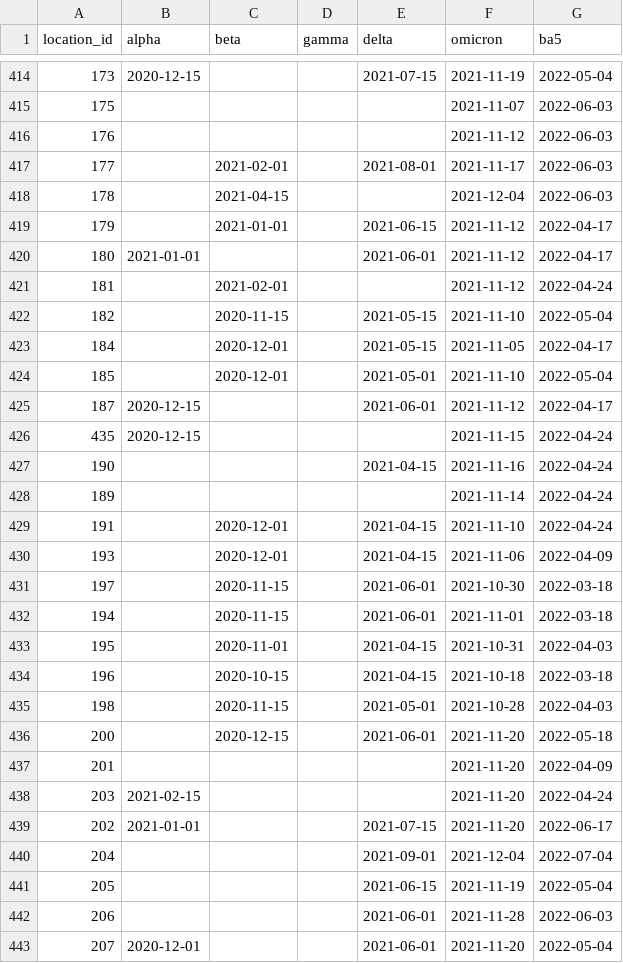
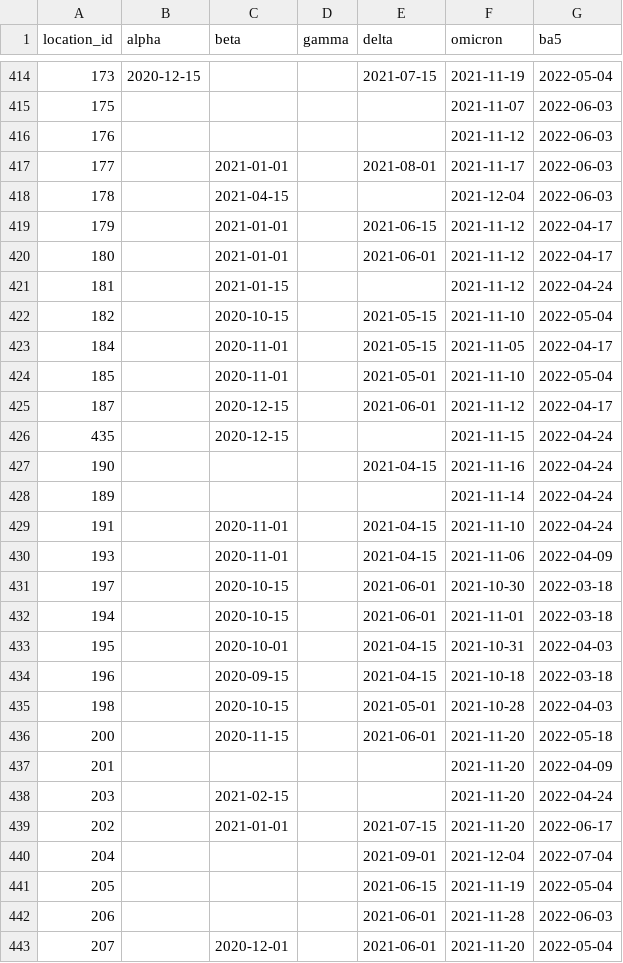
Before and after one commit to ihmeuw/covid-model-seiir-pipeline, a CSV file: src/covid_model_seiir_pipeline/pipeline/preprocessing/model/invasion_dates.csv, drawn as a sheet; only a part is shown, gaps mark what is left out; the diff covers the shown part only.

Commit message:
beta/gamma

```diff
--- a/src/covid_model_seiir_pipeline/pipeline/preprocessing/model/invasion_dates.csv
+++ b/src/covid_model_seiir_pipeline/pipeline/preprocessing/model/invasion_dates.csv
@@ -416,25 +416,25 @@ location_id,alpha,beta,gamma,delta,omicron,ba5
 176,,,,,2021-11-12,2022-06-03
-177,,2021-02-01,,2021-08-01,2021-11-17,2022-06-03
+177,,2021-01-01,,2021-08-01,2021-11-17,2022-06-03
 178,,2021-04-15,,,2021-12-04,2022-06-03
 179,,2021-01-01,,2021-06-15,2021-11-12,2022-04-17
-180,2021-01-01,,,2021-06-01,2021-11-12,2022-04-17
-181,,2021-02-01,,,2021-11-12,2022-04-24
-182,,2020-11-15,,2021-05-15,2021-11-10,2022-05-04
-184,,2020-12-01,,2021-05-15,2021-11-05,2022-04-17
-185,,2020-12-01,,2021-05-01,2021-11-10,2022-05-04
-187,2020-12-15,,,2021-06-01,2021-11-12,2022-04-17
-435,2020-12-15,,,,2021-11-15,2022-04-24
+180,,2021-01-01,,2021-06-01,2021-11-12,2022-04-17
+181,,2021-01-15,,,2021-11-12,2022-04-24
+182,,2020-10-15,,2021-05-15,2021-11-10,2022-05-04
+184,,2020-11-01,,2021-05-15,2021-11-05,2022-04-17
+185,,2020-11-01,,2021-05-01,2021-11-10,2022-05-04
+187,,2020-12-15,,2021-06-01,2021-11-12,2022-04-17
+435,,2020-12-15,,,2021-11-15,2022-04-24
 190,,,,2021-04-15,2021-11-16,2022-04-24
 189,,,,,2021-11-14,2022-04-24
-191,,2020-12-01,,2021-04-15,2021-11-10,2022-04-24
-193,,2020-12-01,,2021-04-15,2021-11-06,2022-04-09
-197,,2020-11-15,,2021-06-01,2021-10-30,2022-03-18
-194,,2020-11-15,,2021-06-01,2021-11-01,2022-03-18
-195,,2020-11-01,,2021-04-15,2021-10-31,2022-04-03
-196,,2020-10-15,,2021-04-15,2021-10-18,2022-03-18
-198,,2020-11-15,,2021-05-01,2021-10-28,2022-04-03
-200,,2020-12-15,,2021-06-01,2021-11-20,2022-05-18
+191,,2020-11-01,,2021-04-15,2021-11-10,2022-04-24
+193,,2020-11-01,,2021-04-15,2021-11-06,2022-04-09
+197,,2020-10-15,,2021-06-01,2021-10-30,2022-03-18
+194,,2020-10-15,,2021-06-01,2021-11-01,2022-03-18
+195,,2020-10-01,,2021-04-15,2021-10-31,2022-04-03
+196,,2020-09-15,,2021-04-15,2021-10-18,2022-03-18
+198,,2020-10-15,,2021-05-01,2021-10-28,2022-04-03
+200,,2020-11-15,,2021-06-01,2021-11-20,2022-05-18
 201,,,,,2021-11-20,2022-04-09
-203,2021-02-15,,,,2021-11-20,2022-04-24
-202,2021-01-01,,,2021-07-15,2021-11-20,2022-06-17
+203,,2021-02-15,,,2021-11-20,2022-04-24
+202,,2021-01-01,,2021-07-15,2021-11-20,2022-06-17
 204,,,,2021-09-01,2021-12-04,2022-07-04
@@ -442,2 +442,2 @@ location_id,alpha,beta,gamma,delta,omicron,ba5
 206,,,,2021-06-01,2021-11-28,2022-06-03
-207,2020-12-01,,,2021-06-01,2021-11-20,2022-05-04
+207,,2020-12-01,,2021-06-01,2021-11-20,2022-05-04
```
Also changed, not shown: 48 edited cells elsewhere in this file.
